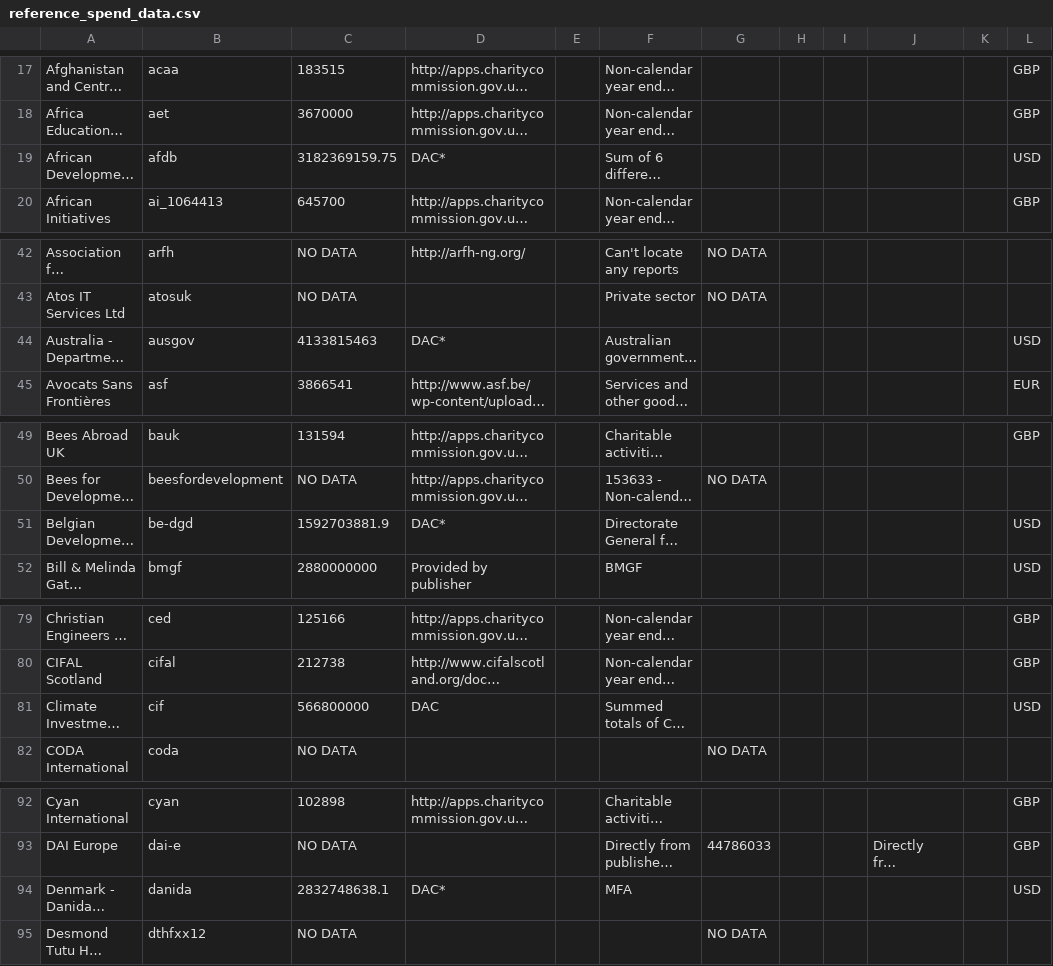
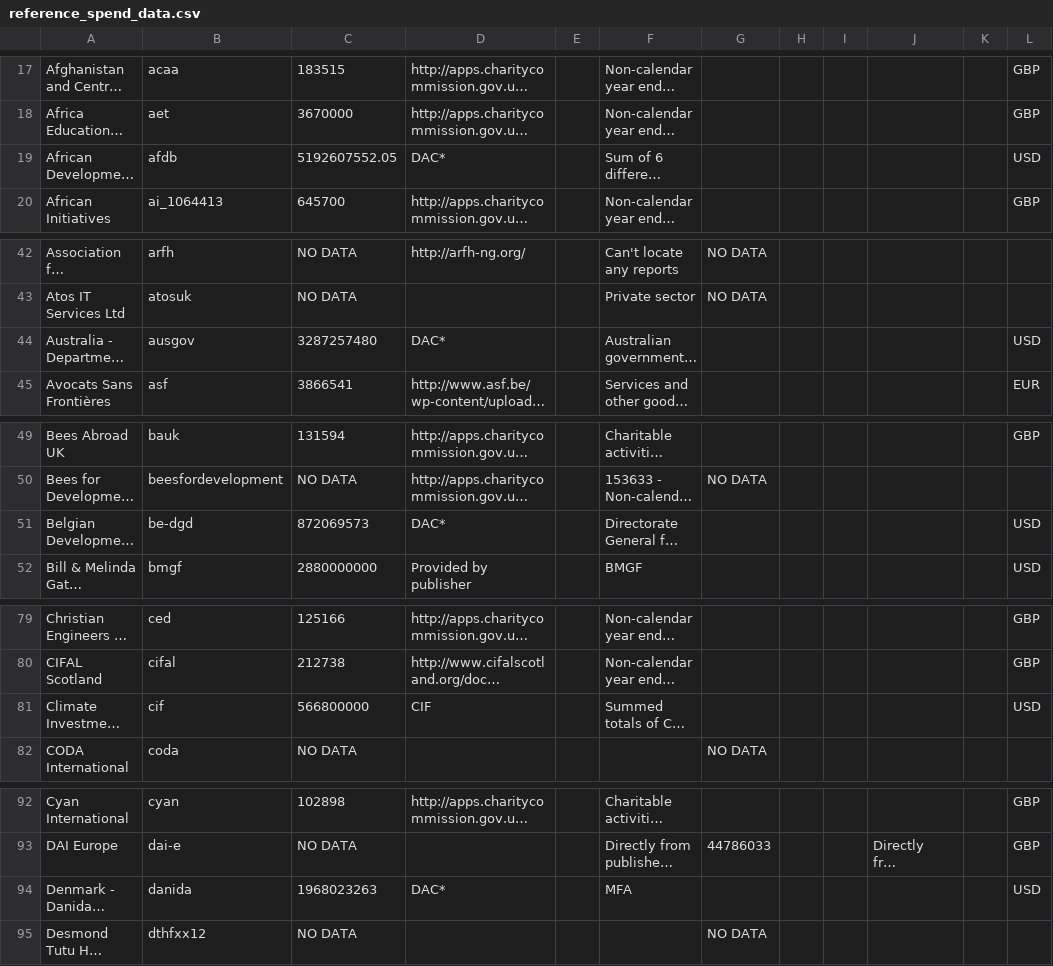
Before and after one commit to IATI/IATI-Stats, a CSV file: helpers/transparency_indicator/reference_spend_data.csv, drawn as a sheet; only a part is shown, gaps mark what is left out; long unchanged cells end in …; the diff covers the shown part only; the diff names each change by its address in the sheet, - before the commit and + after, or states it on an @@ line.

```diff
--- a/helpers/transparency_indicator/reference_spend_data.csv
+++ b/helpers/transparency_indicator/reference_spend_data.csv
-C19: 3182369159.75
+C19: 5192607552.05
-C44: 4133815463
+C44: 3287257480
-C51: 1592703881.9
+C51: 872069573
-D81: DAC
+D81: CIF
-C94: 2832748638.1
+C94: 1968023263
```
Also changed, not shown: 31 edited cells elsewhere in this file.
